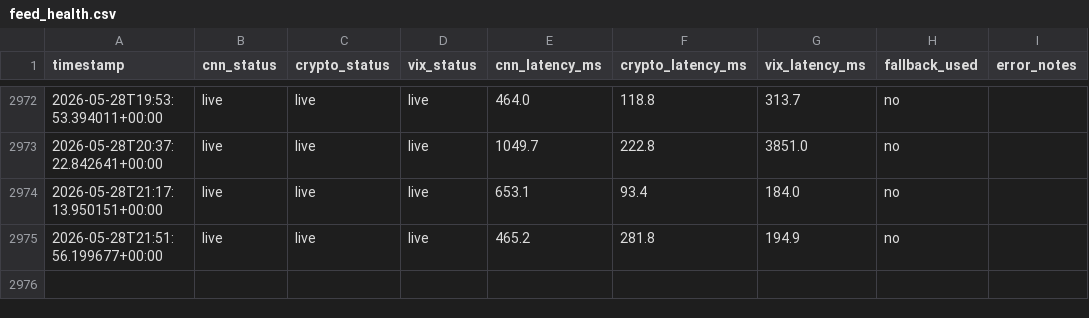
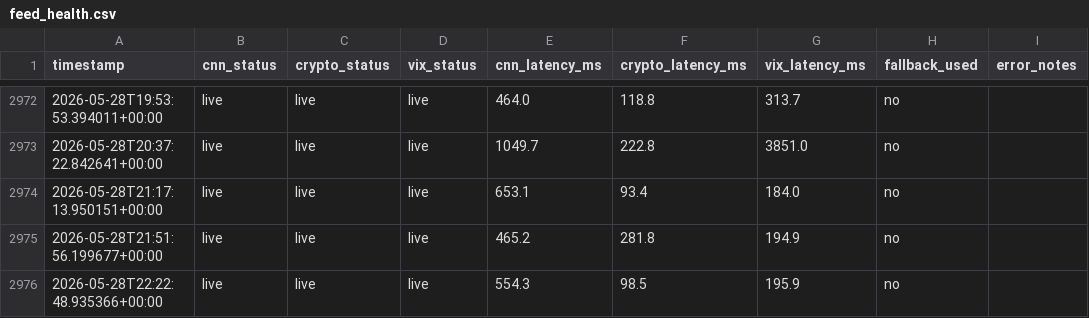
Before and after one commit to monarchcastle/Cloudy-Shiny, a CSV file: feed_health.csv, drawn as a sheet; only a part is shown, gaps mark what is left out.

```diff
--- a/feed_health.csv
+++ b/feed_health.csv
@@ -2975 +2975,2 @@ timestamp,cnn_status,crypto_status,vix_status,cnn_latency_ms,crypto_latency_ms,v
 2026-05-28T21:51:56.199677+00:00,live,live,live,465.2,281.8,194.9,no,
+2026-05-28T22:22:48.935366+00:00,live,live,live,554.3,98.5,195.9,no,
```
Also changed, not shown: sentiment_data.csv, 1 other file.
